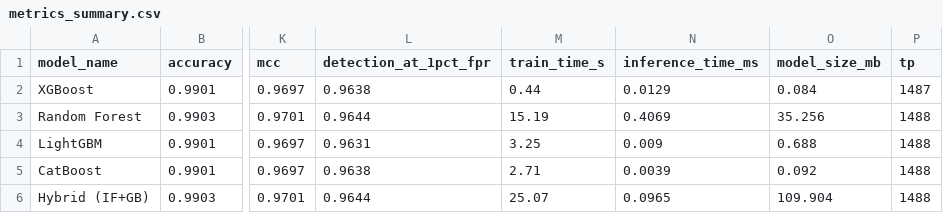
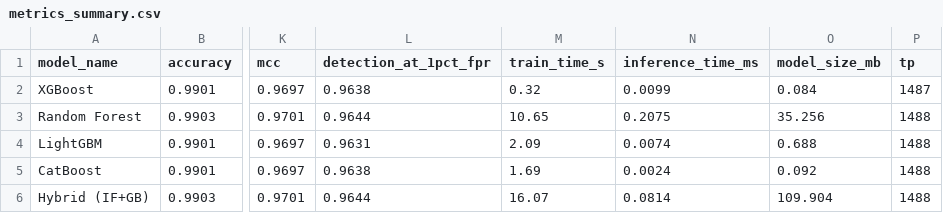
Before and after one commit to aaryanbangale2306/MLDS-Project-, a CSV file: models/saved/metrics_summary.csv, drawn as a sheet; only a part is shown, gaps mark what is left out; the diff names each change by its address in the sheet, - before the commit and + after, or states it on an @@ line.

```diff
--- a/models/saved/metrics_summary.csv
+++ b/models/saved/metrics_summary.csv
-M2 (train_time_s): 0.44
+M2 (train_time_s): 0.32
-N2 (inference_time_ms): 0.0129
+N2 (inference_time_ms): 0.0099
-M3 (train_time_s): 15.19
+M3 (train_time_s): 10.65
-N3 (inference_time_ms): 0.4069
+N3 (inference_time_ms): 0.2075
-M4 (train_time_s): 3.25
+M4 (train_time_s): 2.09
-N4 (inference_time_ms): 0.009
+N4 (inference_time_ms): 0.0074
-M5 (train_time_s): 2.71
+M5 (train_time_s): 1.69
-N5 (inference_time_ms): 0.0039
+N5 (inference_time_ms): 0.0024
-M6 (train_time_s): 25.07
+M6 (train_time_s): 16.07
-N6 (inference_time_ms): 0.0965
+N6 (inference_time_ms): 0.0814
```
Also changed, not shown: models/saved/test_sample.csv, 1 other file.
